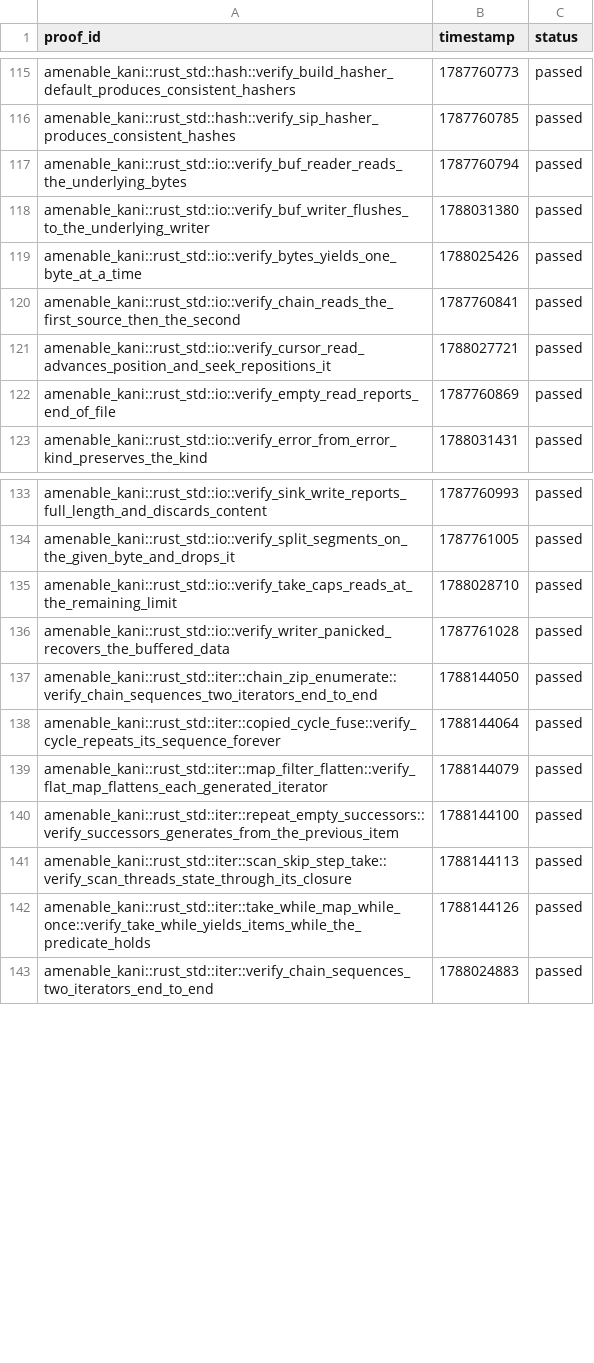
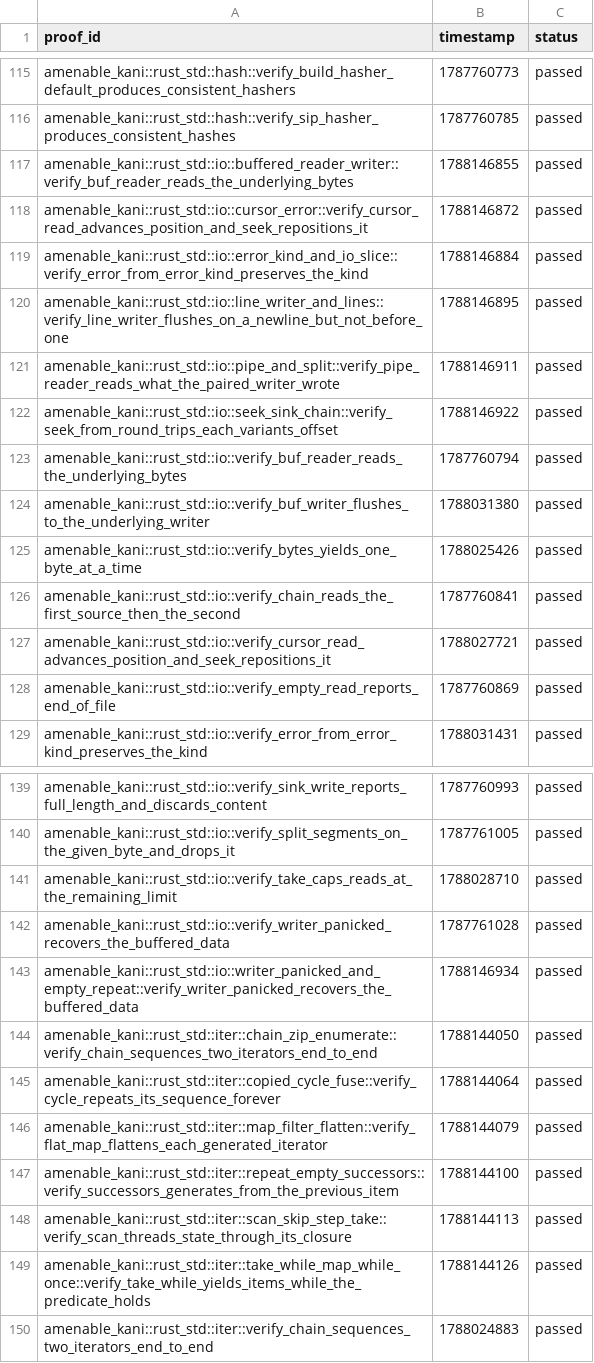
Before and after one commit to crumplecup/amenable, a CSV file: artifacts/kani-verification-results.csv, drawn as a sheet; only a part is shown, gaps mark what is left out; the diff names each change by its address in the sheet, - before the commit and + after, or states it on an @@ line.

```diff
--- a/artifacts/kani-verification-results.csv
+++ b/artifacts/kani-verification-results.csv
+row 117: amenable_kani::rust_std::io::buffered_reader_writer::verify_buf_reader_reads_the_underlying_bytes | 1788146855 | passed
+row 118: amenable_kani::rust_std::io::cursor_error::verify_cursor_read_advances_position_and_seek_repositions_it | 1788146872 | passed
+row 119: amenable_kani::rust_std::io::error_kind_and_io_slice::verify_error_from_error_kind_preserves_the_kind | 1788146884 | passed
+row 120: amenable_kani::rust_std::io::line_writer_and_lines::verify_line_writer_flushes_on_a_newline_but_not_before_one | 1788146895 | passed
+row 121: amenable_kani::rust_std::io::pipe_and_split::verify_pipe_reader_reads_what_the_paired_writer_wrote | 1788146911 | passed
+row 122: amenable_kani::rust_std::io::seek_sink_chain::verify_seek_from_round_trips_each_variants_offset | 1788146922 | passed
+row 143: amenable_kani::rust_std::io::writer_panicked_and_empty_repeat::verify_writer_panicked_recovers_the_buffered_data | 1788146934 | passed
```
Also changed, not shown: 9 other files.
